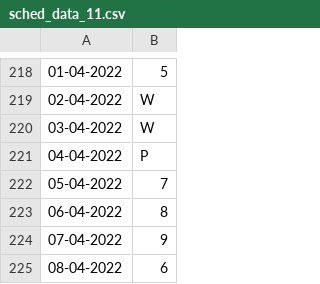
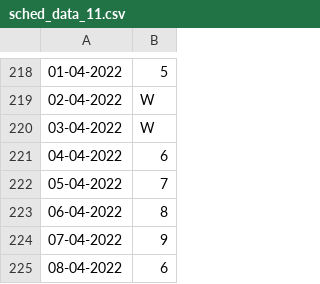
Before and after one commit to xytk4/sched, a CSV file: src/sched_data_11.csv, drawn as a sheet; only a part is shown, gaps mark what is left out.

Commit message:
thanks commision scholaire

```diff
--- a/src/sched_data_11.csv
+++ b/src/sched_data_11.csv
@@ -220,3 +220,3 @@
 03-04-2022,W
-04-04-2022,P
+04-04-2022,6
 05-04-2022,7
```
